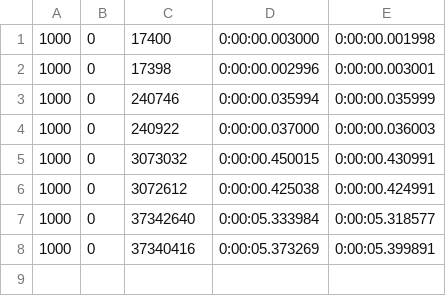
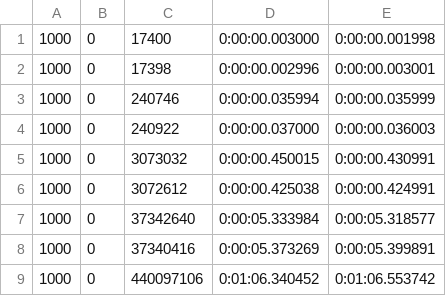
Before and after one commit to nghochi123/ntucs, a CSV file: SC2001/Lab/Project 1/combined_shortened.csv, drawn as a sheet; the diff names each change by its address in the sheet, - before the commit and + after, or states it on an @@ line.

```diff
--- a/SC2001/Lab/Project 1/combined_shortened.csv
+++ b/SC2001/Lab/Project 1/combined_shortened.csv
+row 9: 1000 | 0 | 440097106 | 0:01:06.340452 | 0:01:06.553742
```
Also changed, not shown: SC2001/Lab/Project 1/data_shortened_merge.csv.
